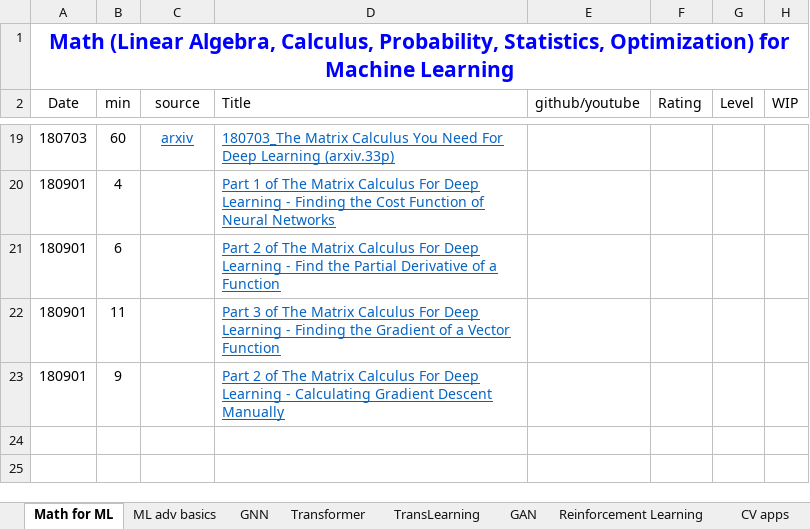
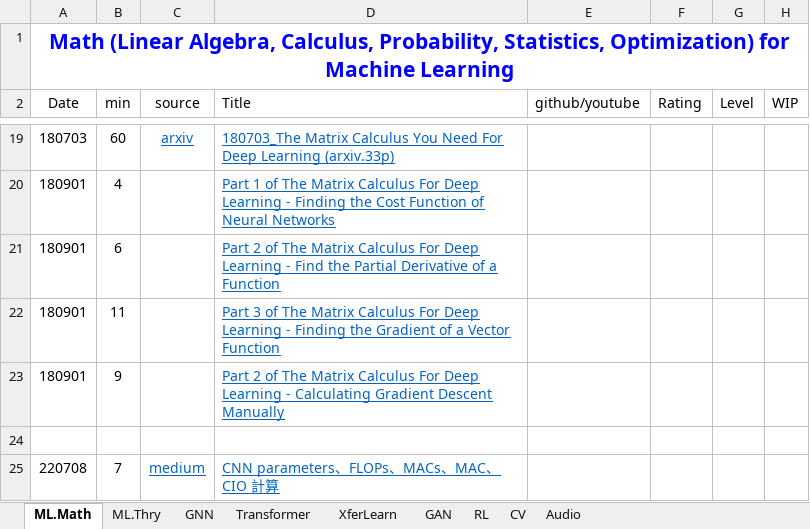
Before and after one commit to lin3372/252_ML.tutorial, an Excel workbook: ML_Learning_Buds.xlsx, sheet ML.Math, drawn as a sheet; only a part is shown, gaps mark what is left out; values as stored, in another font and other column widths than the file's, no borders; the diff names each change by its address in the sheet, - before the commit and + after, or states it on an @@ line.

```diff
--- a/ML_Learning_Buds.xlsx (sheet ML.Math)
+++ b/ML_Learning_Buds.xlsx (sheet ML.Math)
-sheet tab: Math for ML
+sheet tab: ML.Math
-sheet tab: ML adv basics
+sheet tab: ML.Thry
-sheet tab: TransLearning
+sheet tab: XferLearn
-sheet tab: Reinforcement Learning
+sheet tab: RL
-sheet tab: CV apps
+sheet tab: CV
+sheet tab: Audio
+row 24: (empty)
+row 25: 220708 | 7 | medium | CNN parameters、FLOPs、MACs、MAC、CIO 計算
```
Also changed, not shown: sheet GNN, sheet CV, sheet Transformer.
